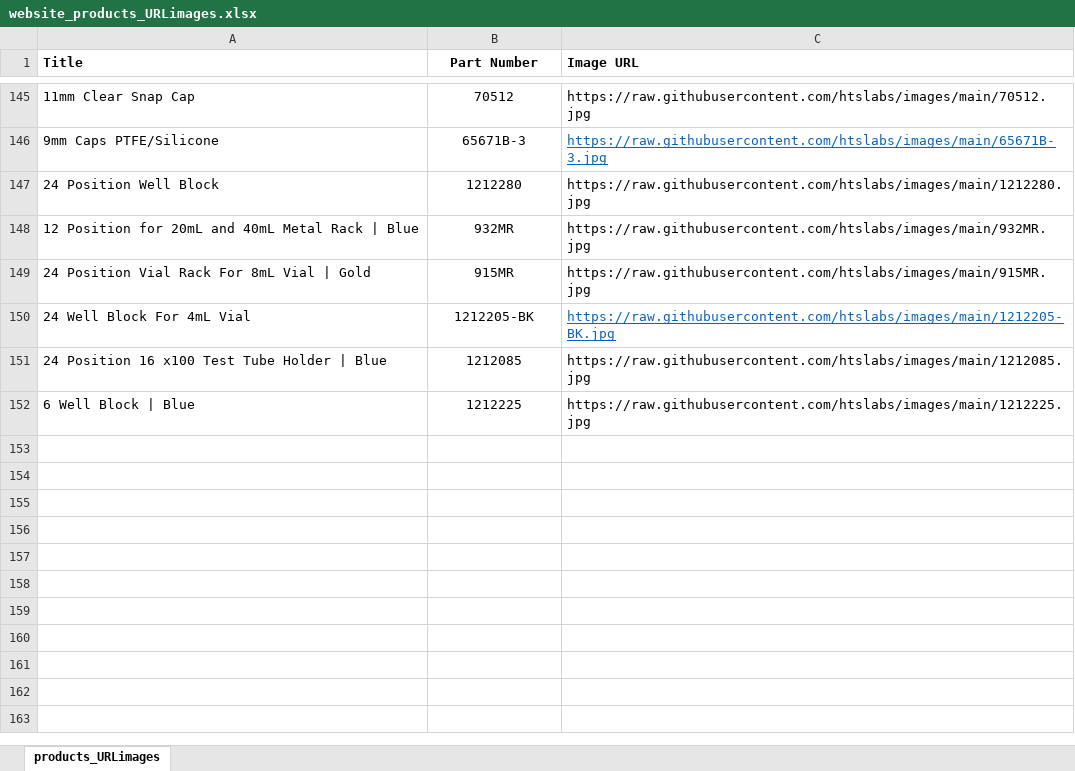
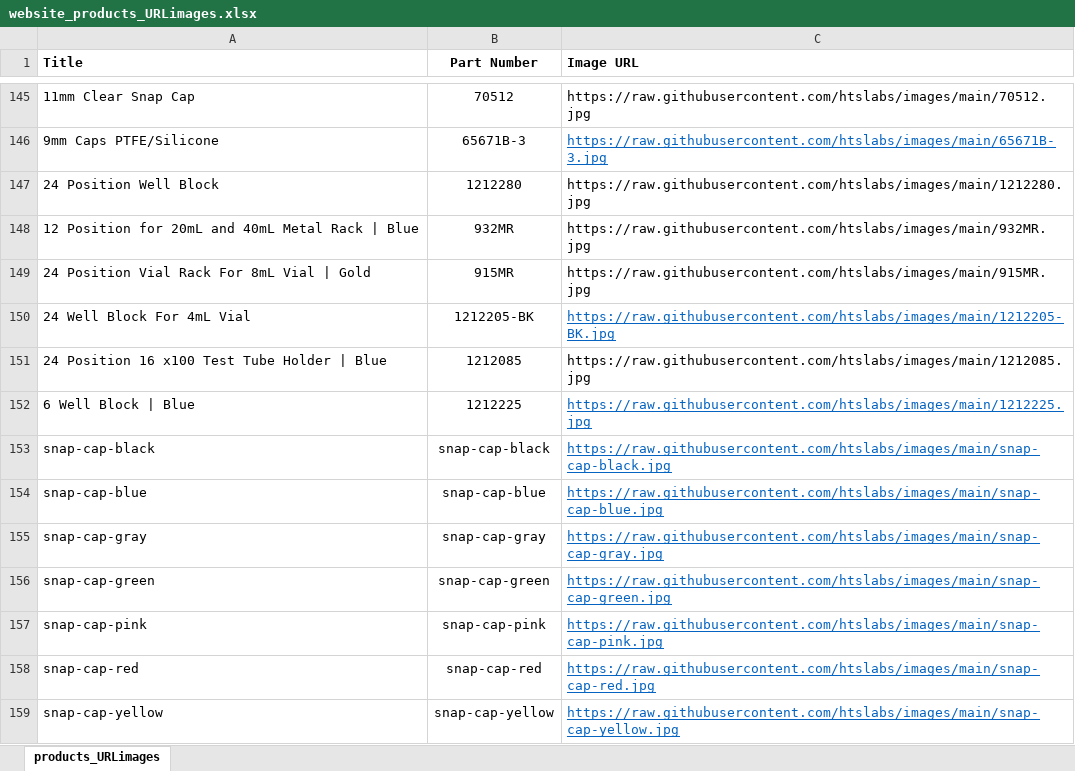
Before and after one commit to htslabs/images, an Excel workbook: website_products_URLimages.xlsx, sheet products_URLimages, drawn as a sheet; only a part is shown, gaps mark what is left out; values as stored, in another font and other column widths than the file's, no borders; the diff names each change by its address in the sheet, - before the commit and + after, or states it on an @@ line.

Commit message:
uploaded just snap caps
just snap caps uploaded for sale to distributors

```diff
--- a/website_products_URLimages.xlsx (sheet products_URLimages)
+++ b/website_products_URLimages.xlsx (sheet products_URLimages)
@@ C152 underline: off → on, text colour: black → #0563C1 @@
+row 153: snap-cap-black | snap-cap-black | https://raw.githubusercontent.com/htslabs/images/main/snap-cap-black.jpg
+row 154: snap-cap-blue | snap-cap-blue | https://raw.githubusercontent.com/htslabs/images/main/snap-cap-blue.jpg
+row 155: snap-cap-gray | snap-cap-gray | https://raw.githubusercontent.com/htslabs/images/main/snap-cap-gray.jpg
+row 156: snap-cap-green | snap-cap-green | https://raw.githubusercontent.com/htslabs/images/main/snap-cap-green.jpg
+row 157: snap-cap-pink | snap-cap-pink | https://raw.githubusercontent.com/htslabs/images/main/snap-cap-pink.jpg
+row 158: snap-cap-red | snap-cap-red | https://raw.githubusercontent.com/htslabs/images/main/snap-cap-red.jpg
+row 159: snap-cap-yellow | snap-cap-yellow | https://raw.githubusercontent.com/htslabs/images/main/snap-cap-yellow.jpg
```
Also changed, not shown: 7 other files.
